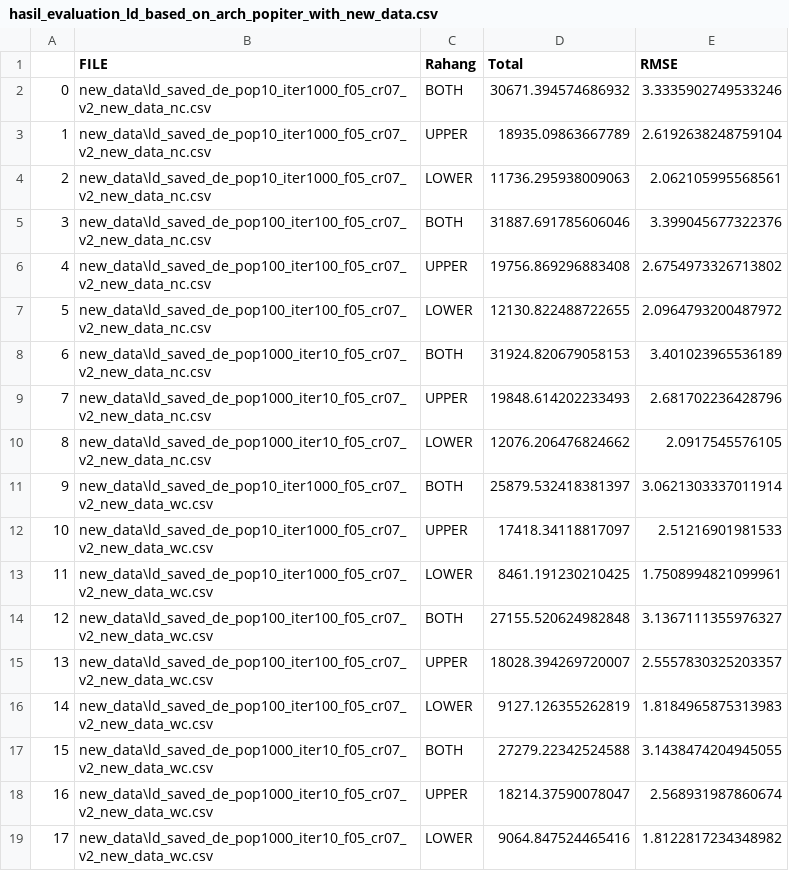
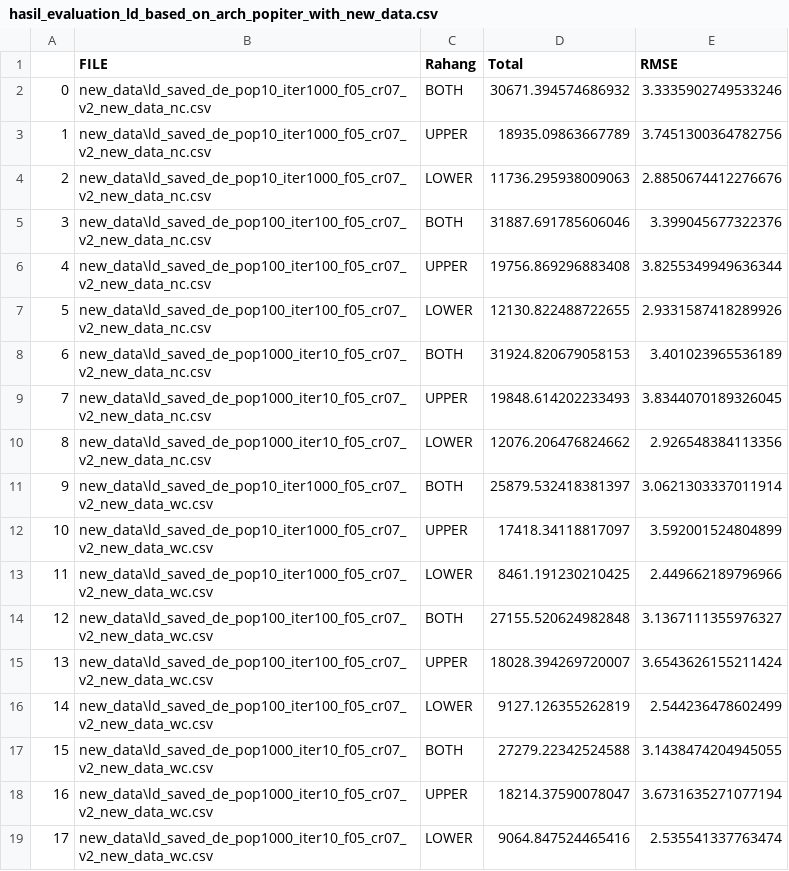
Before and after one commit to s-triar/tooth-aligner, a CSV file: landmark_training/hasil_evaluation_ld_based_on_arch_popiter_with_new_data.csv, drawn as a sheet.

Commit message:
edit eval arch

```diff
--- a/landmark_training/hasil_evaluation_ld_based_on_arch_popiter_with_new_data.csv
+++ b/landmark_training/hasil_evaluation_ld_based_on_arch_popiter_with_new_data.csv
@@ -2,18 +2,18 @@
 0,new_data\ld_saved_de_pop10_iter1000_f05_cr07_v2_new_data_nc.csv,BOTH,30671.394574686932,3.3335902749533246
-1,new_data\ld_saved_de_pop10_iter1000_f05_cr07_v2_new_data_nc.csv,UPPER,18935.09863667789,2.6192638248759104
-2,new_data\ld_saved_de_pop10_iter1000_f05_cr07_v2_new_data_nc.csv,LOWER,11736.295938009063,2.062105995568561
+1,new_data\ld_saved_de_pop10_iter1000_f05_cr07_v2_new_data_nc.csv,UPPER,18935.09863667789,3.7451300364782756
+2,new_data\ld_saved_de_pop10_iter1000_f05_cr07_v2_new_data_nc.csv,LOWER,11736.295938009063,2.8850674412276676
 3,new_data\ld_saved_de_pop100_iter100_f05_cr07_v2_new_data_nc.csv,BOTH,31887.691785606046,3.399045677322376
-4,new_data\ld_saved_de_pop100_iter100_f05_cr07_v2_new_data_nc.csv,UPPER,19756.869296883408,2.6754973326713802
-5,new_data\ld_saved_de_pop100_iter100_f05_cr07_v2_new_data_nc.csv,LOWER,12130.822488722655,2.0964793200487972
+4,new_data\ld_saved_de_pop100_iter100_f05_cr07_v2_new_data_nc.csv,UPPER,19756.869296883408,3.8255349949636344
+5,new_data\ld_saved_de_pop100_iter100_f05_cr07_v2_new_data_nc.csv,LOWER,12130.822488722655,2.9331587418289926
 6,new_data\ld_saved_de_pop1000_iter10_f05_cr07_v2_new_data_nc.csv,BOTH,31924.820679058153,3.401023965536189
-7,new_data\ld_saved_de_pop1000_iter10_f05_cr07_v2_new_data_nc.csv,UPPER,19848.614202233493,2.681702236428796
-8,new_data\ld_saved_de_pop1000_iter10_f05_cr07_v2_new_data_nc.csv,LOWER,12076.206476824662,2.0917545576105
+7,new_data\ld_saved_de_pop1000_iter10_f05_cr07_v2_new_data_nc.csv,UPPER,19848.614202233493,3.8344070189326045
+8,new_data\ld_saved_de_pop1000_iter10_f05_cr07_v2_new_data_nc.csv,LOWER,12076.206476824662,2.926548384113356
 9,new_data\ld_saved_de_pop10_iter1000_f05_cr07_v2_new_data_wc.csv,BOTH,25879.532418381397,3.0621303337011914
-10,new_data\ld_saved_de_pop10_iter1000_f05_cr07_v2_new_data_wc.csv,UPPER,17418.34118817097,2.51216901981533
-11,new_data\ld_saved_de_pop10_iter1000_f05_cr07_v2_new_data_wc.csv,LOWER,8461.191230210425,1.7508994821099961
+10,new_data\ld_saved_de_pop10_iter1000_f05_cr07_v2_new_data_wc.csv,UPPER,17418.34118817097,3.592001524804899
+11,new_data\ld_saved_de_pop10_iter1000_f05_cr07_v2_new_data_wc.csv,LOWER,8461.191230210425,2.449662189796966
 12,new_data\ld_saved_de_pop100_iter100_f05_cr07_v2_new_data_wc.csv,BOTH,27155.520624982848,3.1367111355976327
-13,new_data\ld_saved_de_pop100_iter100_f05_cr07_v2_new_data_wc.csv,UPPER,18028.394269720007,2.5557830325203357
-14,new_data\ld_saved_de_pop100_iter100_f05_cr07_v2_new_data_wc.csv,LOWER,9127.126355262819,1.8184965875313983
+13,new_data\ld_saved_de_pop100_iter100_f05_cr07_v2_new_data_wc.csv,UPPER,18028.394269720007,3.6543626155211424
+14,new_data\ld_saved_de_pop100_iter100_f05_cr07_v2_new_data_wc.csv,LOWER,9127.126355262819,2.544236478602499
 15,new_data\ld_saved_de_pop1000_iter10_f05_cr07_v2_new_data_wc.csv,BOTH,27279.22342524588,3.1438474204945055
-16,new_data\ld_saved_de_pop1000_iter10_f05_cr07_v2_new_data_wc.csv,UPPER,18214.37590078047,2.568931987860674
-17,new_data\ld_saved_de_pop1000_iter10_f05_cr07_v2_new_data_wc.csv,LOWER,9064.847524465416,1.8122817234348982
+16,new_data\ld_saved_de_pop1000_iter10_f05_cr07_v2_new_data_wc.csv,UPPER,18214.37590078047,3.6731635271077194
+17,new_data\ld_saved_de_pop1000_iter10_f05_cr07_v2_new_data_wc.csv,LOWER,9064.847524465416,2.535541337763474
```
Also changed, not shown: 3 other files.
